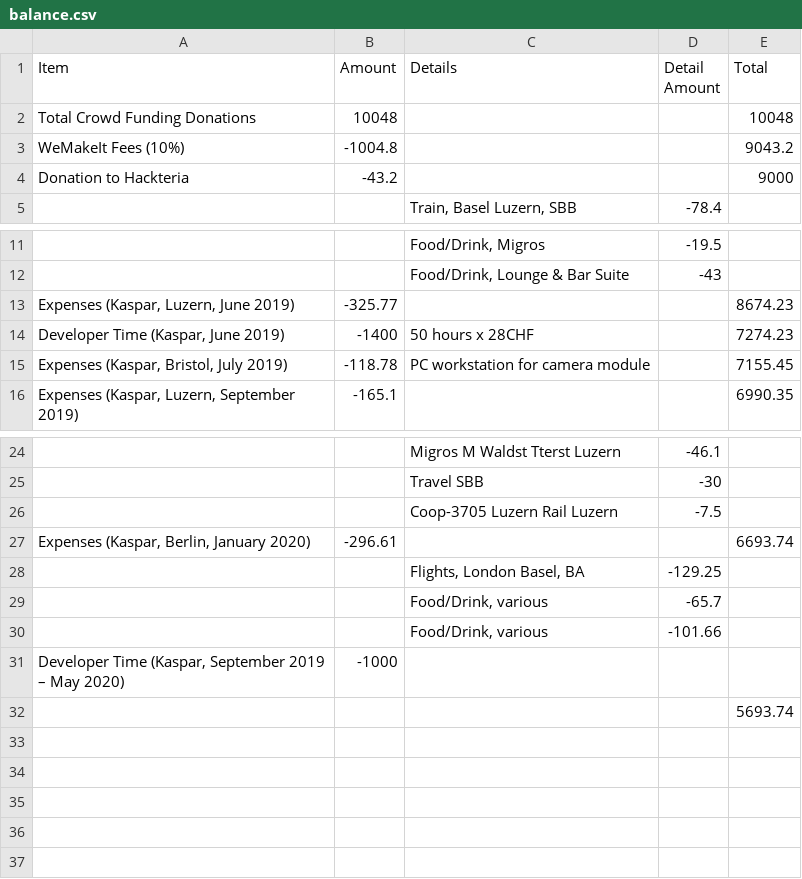
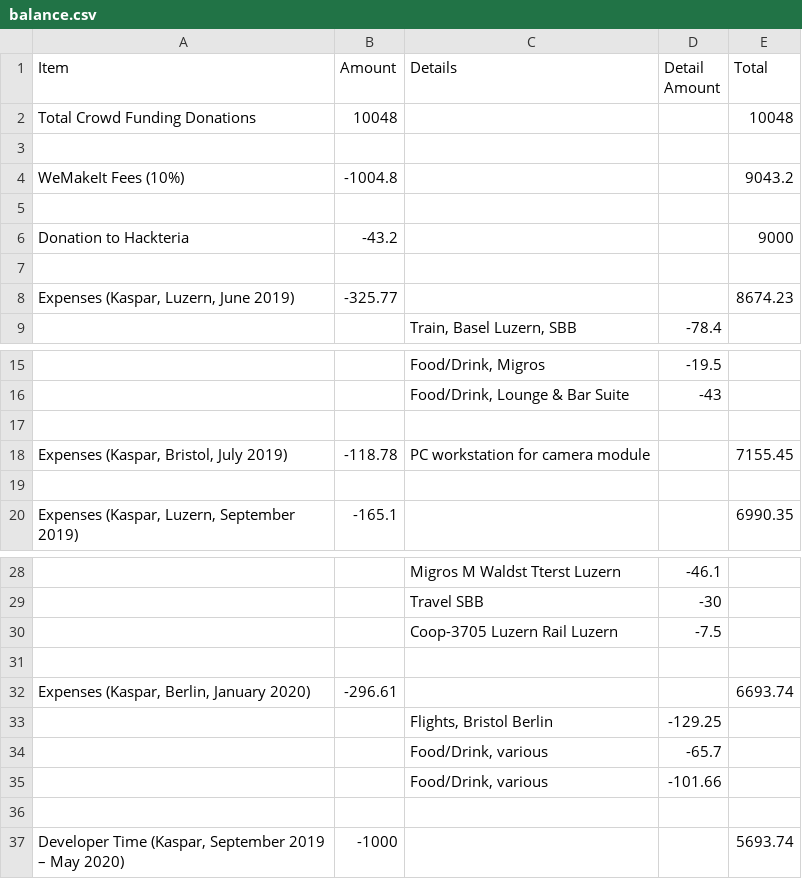
Before and after one commit to kasbah/reseq-website, a CSV file: balance.csv, drawn as a sheet; only a part is shown, gaps mark what is left out.

Commit message:
Improve balance.csv formatting

```diff
--- a/balance.csv
+++ b/balance.csv
@@ -2,4 +2,8 @@ Item,Amount,Details,Detail Amount,Total
 Total Crowd Funding Donations,10048,,,10048
+,,,,
 WeMakeIt Fees (10%),-1004.8,,,9043.2
+,,,,
 Donation to Hackteria,-43.2,,,9000
+,,,,
+"Expenses (Kaspar, Luzern, June 2019)",-325.77,,,8674.23
 ,,"Train, Basel Luzern, SBB ",-78.4,
@@ -12,5 +16,5 @@ Donation to Hackteria,-43.2,,,9000
 ,,"Food/Drink, Lounge & Bar Suite ",-43,
-"Expenses (Kaspar, Luzern, June 2019)",-325.77,,,8674.23
-"Developer Time (Kaspar, June 2019)",-1400,50 hours x 28CHF,,7274.23
+,,,,
 "Expenses (Kaspar, Bristol, July 2019)",-118.78,PC workstation for camera module,,7155.45
+,,,,
 "Expenses (Kaspar, Luzern, September 2019)",-165.1,,,6990.35
@@ -26,7 +30,8 @@ Donation to Hackteria,-43.2,,,9000
 ,,Coop-3705 Luzern Rail Luzern,-7.5,
+,,,,
 "Expenses (Kaspar, Berlin, January 2020)",-296.61,,,6693.74
-,,"Flights, London Basel, BA",-129.25,
+,,"Flights, Bristol Berlin",-129.25,
 ,,"Food/Drink, various",-65.7,
 ,,"Food/Drink, various ",-101.66,
-"Developer Time (Kaspar, September 2019 – May 2020)",-1000,,,
-,,,,5693.74
+,,,,
+"Developer Time (Kaspar, September 2019 – May 2020)",-1000,,,5693.74
```
